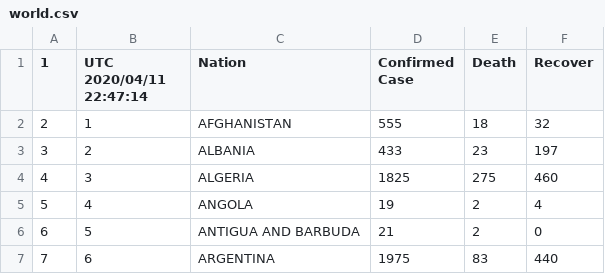
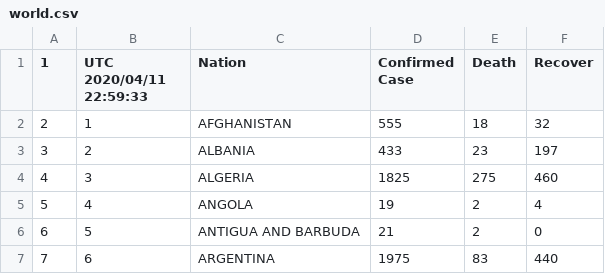
Before and after one commit to restrepo/COVID-19, a CSV file: explore/world.csv, drawn as a sheet; only a part is shown.

```diff
--- a/explore/world.csv
+++ b/explore/world.csv
@@ -1,2 +1,2 @@
-1,UTC 2020/04/11 22:47:14,Nation,Confirmed Case,Death,Recover
+1,UTC 2020/04/11 22:59:33,Nation,Confirmed Case,Death,Recover
 2,1,AFGHANISTAN,555,18,32
```
Also changed, not shown: 2 other files.
